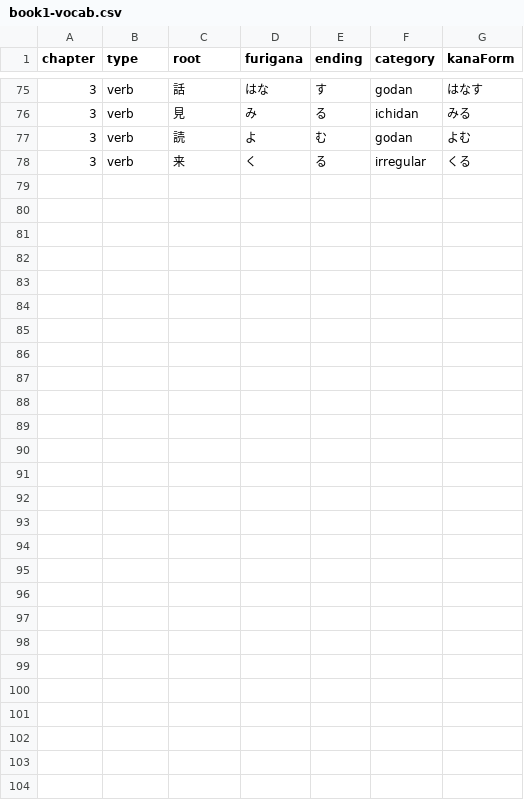
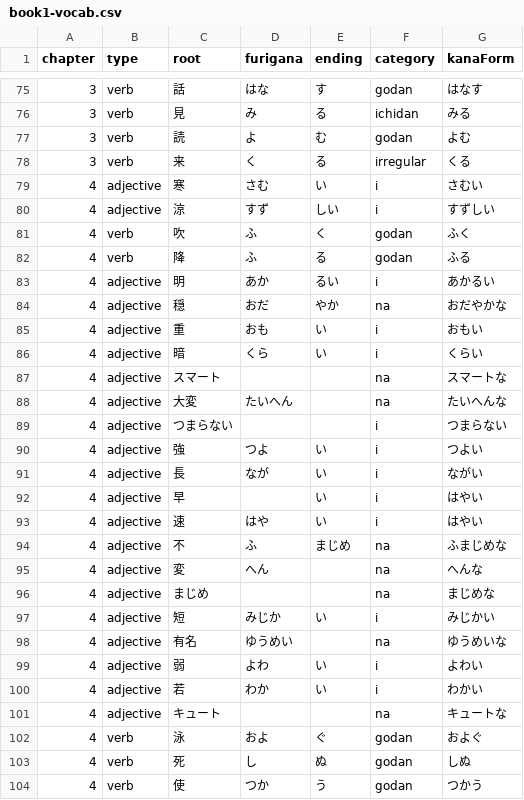
Before and after one commit to DevinHolland/henka, a CSV file: public/book1-vocab.csv, drawn as a sheet; only a part is shown, gaps mark what is left out; the diff covers the shown part only.

Commit message:
add chapter 4 forms/vocab

```diff
--- a/public/book1-vocab.csv
+++ b/public/book1-vocab.csv
@@ -78 +78,27 @@
 3,verb,来,く,る,irregular,くる
+4,adjective,寒,さむ,い,i,さむい
+4,adjective,涼,すず,しい,i,すずしい
+4,verb,吹,ふ,く,godan,ふく
+4,verb,降,ふ,る,godan,ふる
+4,adjective,明,あか,るい,i,あかるい
+4,adjective,穏,おだ,やか,na,おだやかな
+4,adjective,重,おも,い,i,おもい
+4,adjective,暗,くら,い,i,くらい
+4,adjective,スマート,,,na,スマートな
+4,adjective,大変,たいへん,,na,たいへんな
+4,adjective,つまらない,,,i,つまらない
+4,adjective,強,つよ,い,i,つよい
+4,adjective,長,なが,い,i,ながい
+4,adjective,早,,い,i,はやい
+4,adjective,速,はや,い,i,はやい
+4,adjective,不,ふ,まじめ,na,ふまじめな
+4,adjective,変,へん,,na,へんな
+4,adjective,まじめ,,,na,まじめな
+4,adjective,短,みじか,い,i,みじかい
+4,adjective,有名,ゆうめい,,na,ゆうめいな
+4,adjective,弱,よわ,い,i,よわい
+4,adjective,若,わか,い,i,わかい
+4,adjective,キュート,,,na,キュートな
+4,verb,泳,およ,ぐ,godan,およぐ
+4,verb,死,し,ぬ,godan,しぬ
+4,verb,使,つか,う,godan,つかう
```
Also changed, not shown: 1 added row and 1 removed row elsewhere in this file, 3 other files.
